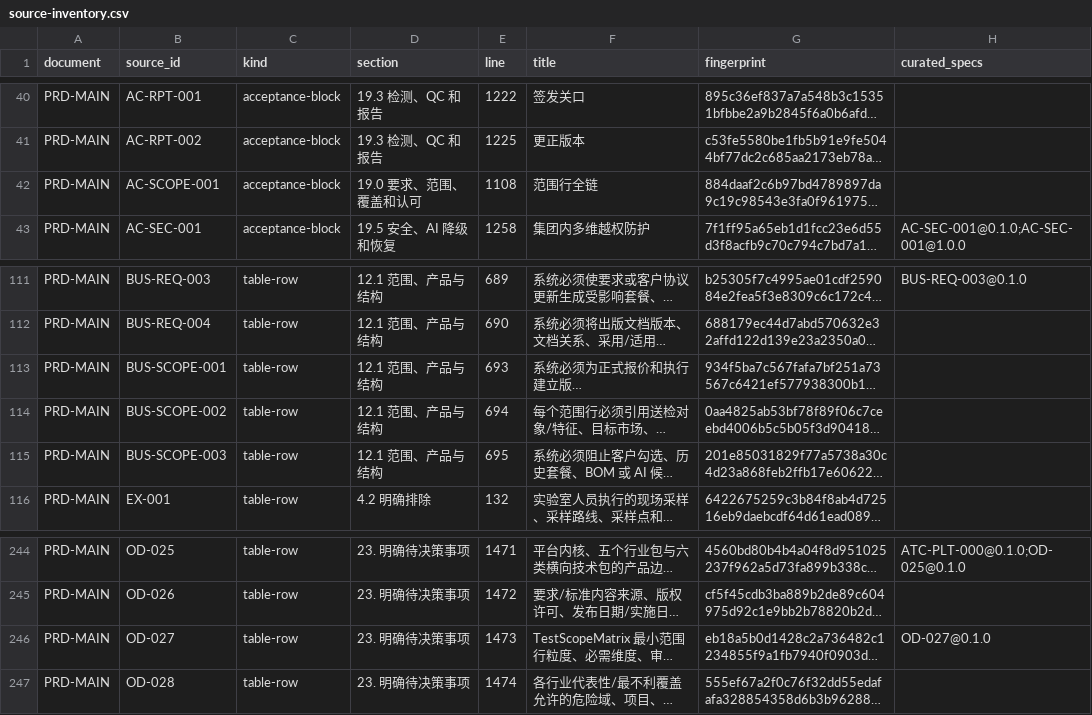
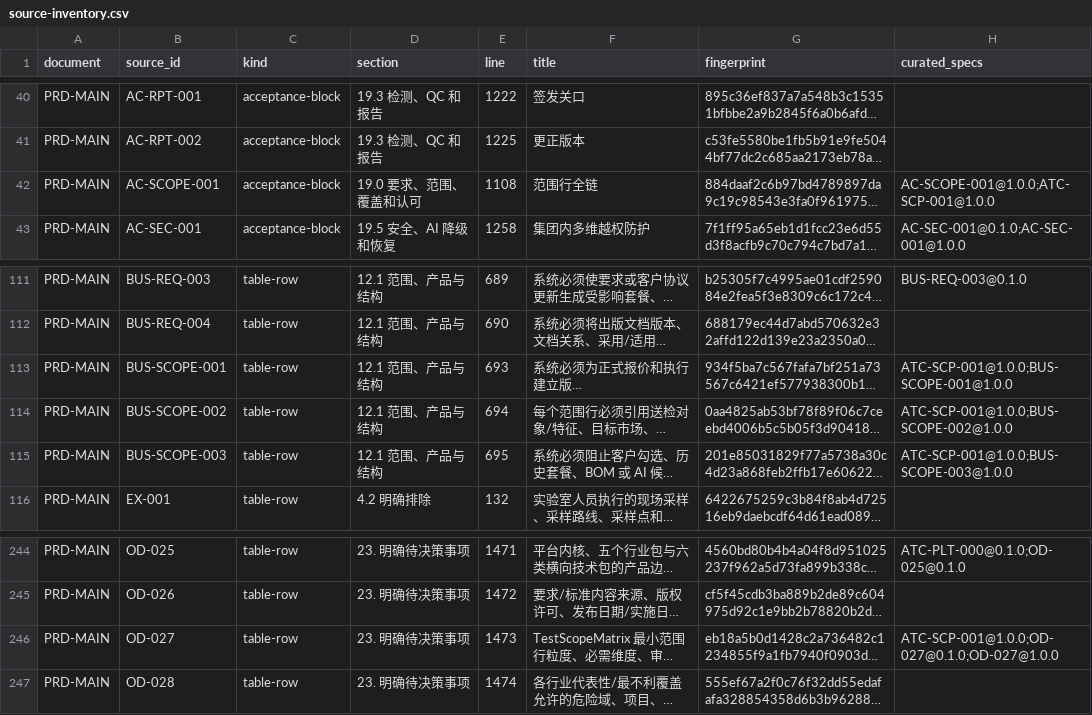
Before and after one commit to garyyue2019/OpenLIMS, a CSV file: generated/spec/source-inventory.csv, drawn as a sheet; only a part is shown, gaps mark what is left out; long unchanged cells end in …; the diff names each change by its address in the sheet, - before the commit and + after, or states it on an @@ line.

```diff
--- a/generated/spec/source-inventory.csv
+++ b/generated/spec/source-inventory.csv
-H42 (curated_specs): (empty)
+H42 (curated_specs): AC-SCOPE-001@1.0.0;ATC-SCP-001@1.0.0
-H113 (curated_specs): (empty)
+H113 (curated_specs): ATC-SCP-001@1.0.0;BUS-SCOPE-001@1.0.0
-H114 (curated_specs): (empty)
+H114 (curated_specs): ATC-SCP-001@1.0.0;BUS-SCOPE-002@1.0.0
-H115 (curated_specs): (empty)
+H115 (curated_specs): ATC-SCP-001@1.0.0;BUS-SCOPE-003@1.0.0
-H246 (curated_specs): OD-027@0.1.0
+H246 (curated_specs): ATC-SCP-001@1.0.0;OD-027@0.1.0;OD-027@1.0.0
```
Also changed, not shown: generated/spec/traceability.csv, 56 other files.
